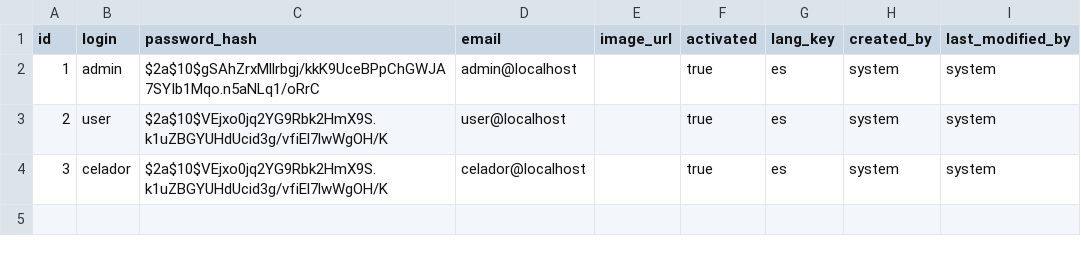
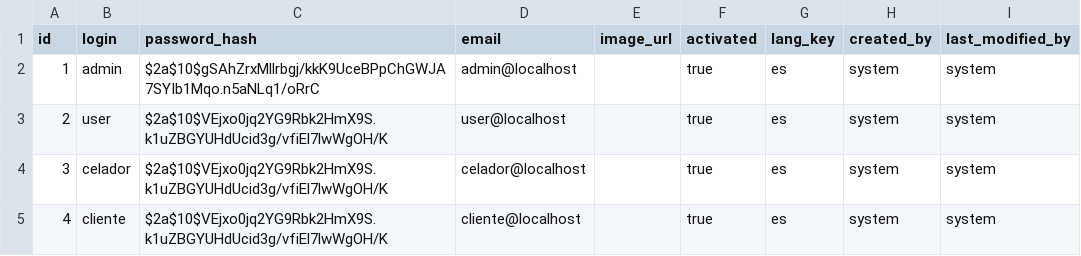
Before and after one commit to dazzen2715/Eas, a CSV file: src/main/resources/config/liquibase/data/user.csv, drawn as a sheet; the diff names each change by its address in the sheet, - before the commit and + after, or states it on an @@ line.

```diff
--- a/src/main/resources/config/liquibase/data/user.csv
+++ b/src/main/resources/config/liquibase/data/user.csv
+row 5: 4 | cliente | $2a$10$VEjxo0jq2YG9Rbk2HmX9S.k1uZBGYUHdUcid3g/vfiEl7lwWgOH/K | cliente@localhost |  | true | es | system | system
```
Also changed, not shown: src/main/resources/config/liquibase/fake-data/cliente.csv, 19 other files.
